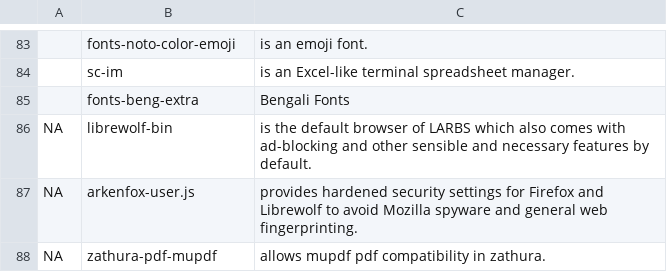
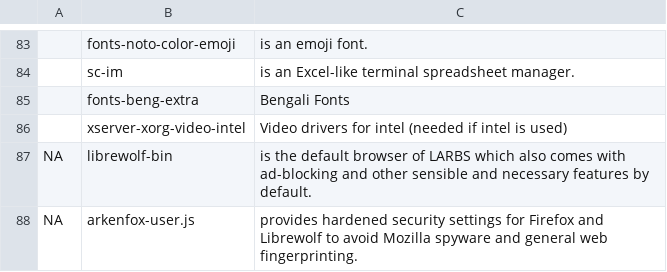
Before and after one commit to shourovrm/LARBS, a CSV file: static/dprogs.csv, drawn as a sheet; only a part is shown, gaps mark what is left out; the shorter side is filled out with more unchanged rows; the diff names each change by its address in the sheet, - before the commit and + after, or states it on an @@ line.

Commit message:
Update dprogs.csv

```diff
--- a/static/dprogs.csv
+++ b/static/dprogs.csv
+row 86:  | xserver-xorg-video-intel | Video drivers for intel (needed if intel is used)
```
